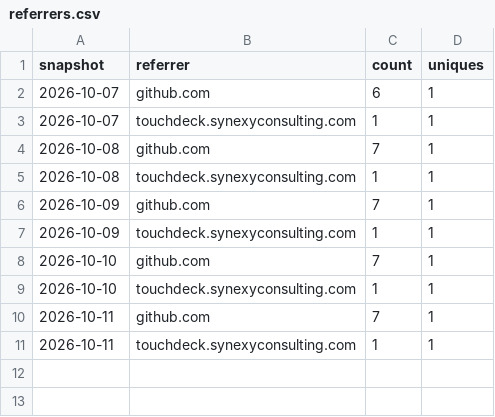
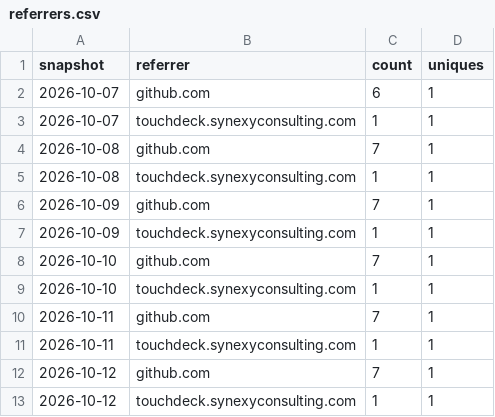
Before and after one commit to SynexyConsulting/TouchDeck, a CSV file: referrers.csv, drawn as a sheet.

```diff
--- a/referrers.csv
+++ b/referrers.csv
@@ -11 +11,3 @@ snapshot,referrer,count,uniques
 2026-10-11,touchdeck.synexyconsulting.com,1,1
+2026-10-12,github.com,7,1
+2026-10-12,touchdeck.synexyconsulting.com,1,1
```
Also changed, not shown: clones.csv, paths.csv, 1 other file.
